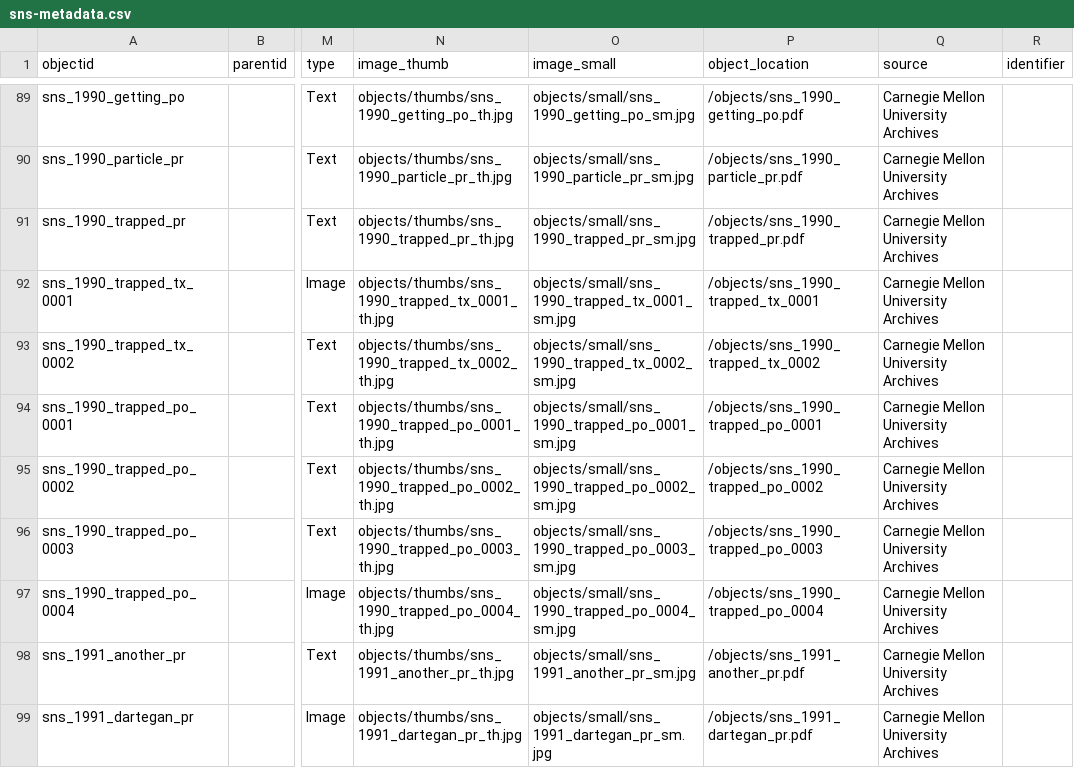
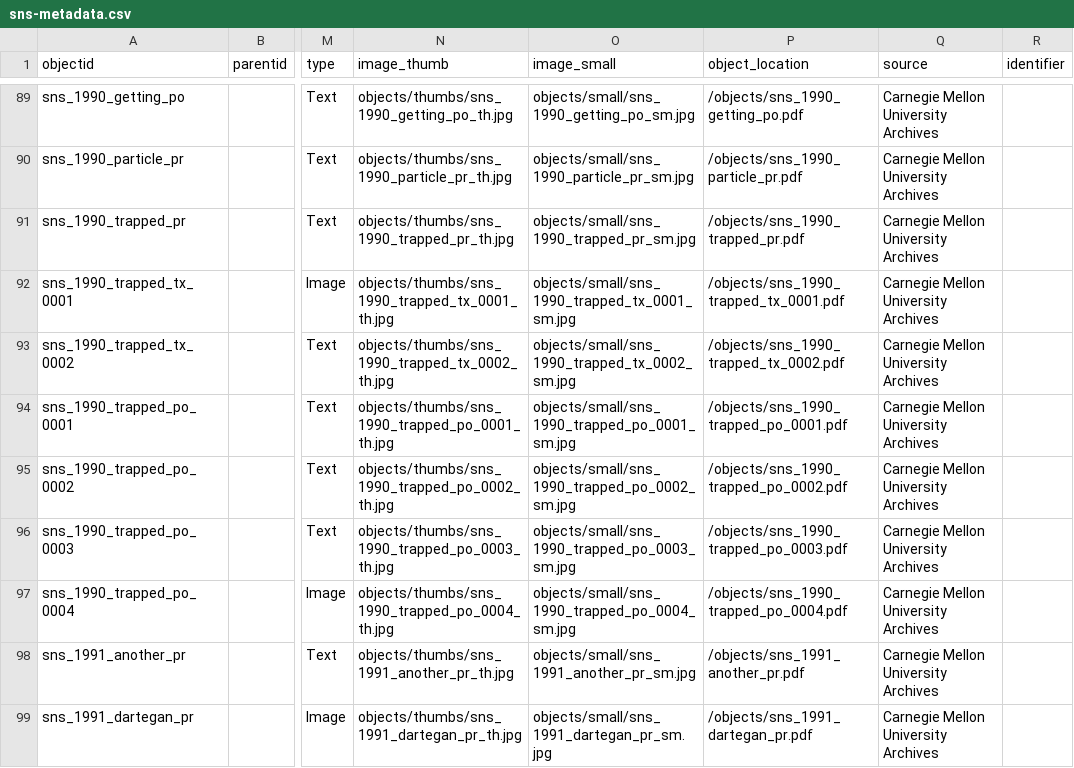
Before and after one commit to cmu-lib/sns-digital-collection, a CSV file: _data/sns-metadata.csv, drawn as a sheet; only a part is shown, gaps mark what is left out; the diff names each change by its address in the sheet, - before the commit and + after, or states it on an @@ line.

Commit message:
forgot these objs need explicit pdf

```diff
--- a/_data/sns-metadata.csv
+++ b/_data/sns-metadata.csv
-P92 (object_location): /objects/sns_1990_trapped_tx_0001
+P92 (object_location): /objects/sns_1990_trapped_tx_0001.pdf
-P93 (object_location): /objects/sns_1990_trapped_tx_0002
+P93 (object_location): /objects/sns_1990_trapped_tx_0002.pdf
-P94 (object_location): /objects/sns_1990_trapped_po_0001
+P94 (object_location): /objects/sns_1990_trapped_po_0001.pdf
-P95 (object_location): /objects/sns_1990_trapped_po_0002
+P95 (object_location): /objects/sns_1990_trapped_po_0002.pdf
-P96 (object_location): /objects/sns_1990_trapped_po_0003
+P96 (object_location): /objects/sns_1990_trapped_po_0003.pdf
-P97 (object_location): /objects/sns_1990_trapped_po_0004
+P97 (object_location): /objects/sns_1990_trapped_po_0004.pdf
```
